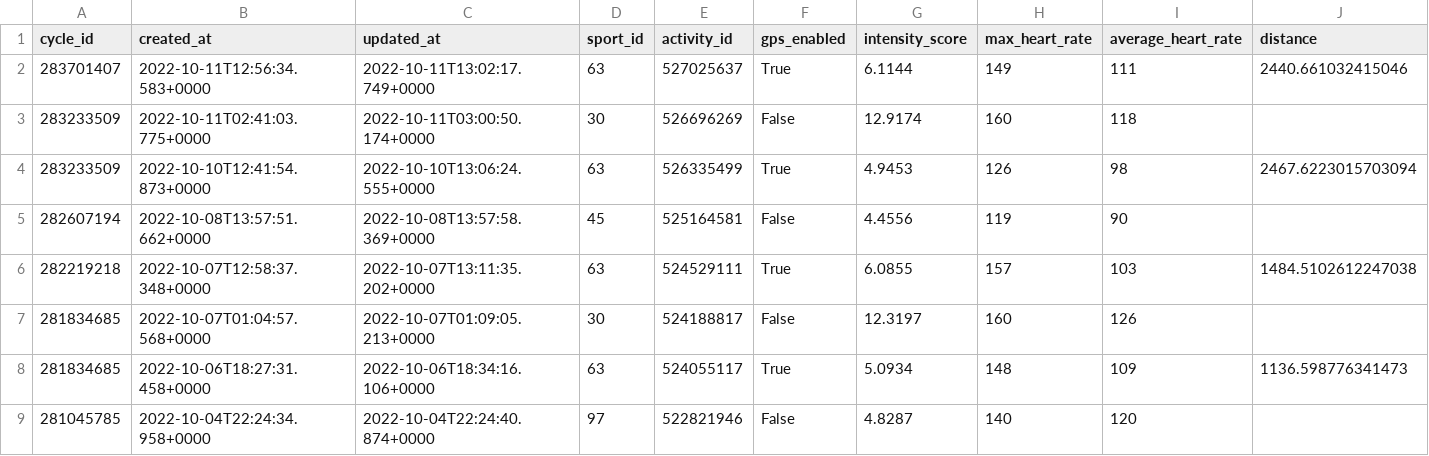
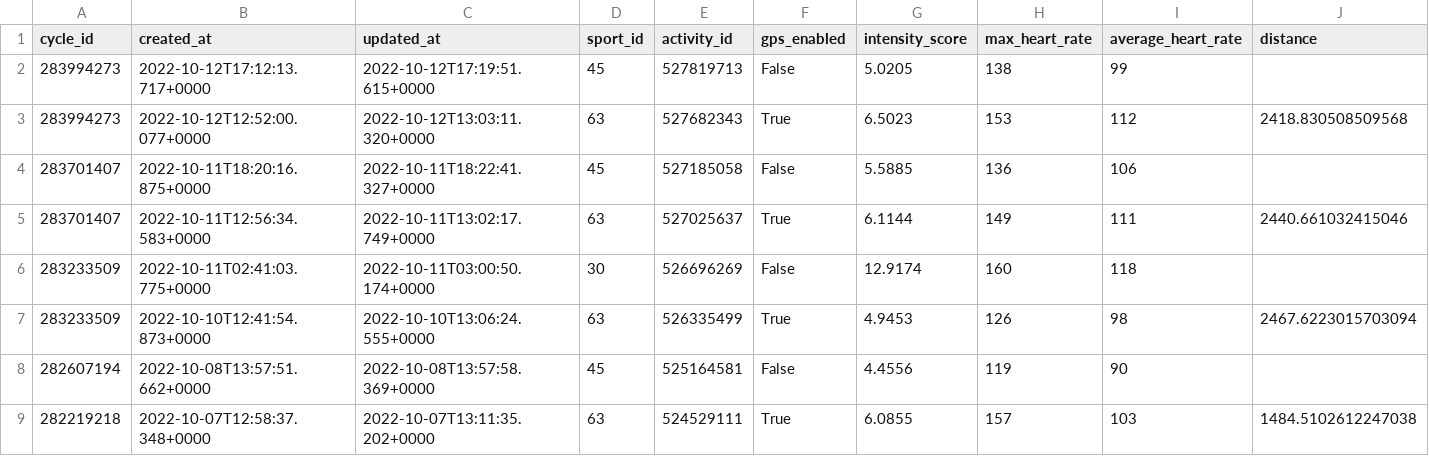
Before and after one commit to jrozra200/jakes_health_kit, a CSV file: data/workouts.csv, drawn as a sheet; only a part is shown; the shorter side is filled out with more unchanged rows; rows hold the shown columns only; the diff names each change by its address in the sheet, - before the commit and + after, or states it on an @@ line.

Commit message:
added some percentiles and updated the anomalies

```diff
--- a/data/workouts.csv
+++ b/data/workouts.csv
+row 2: 283994273 | 2022-10-12T17:12:13.717+0000 | 2022-10-12T17:19:51.615+0000 | 45 | 527819713 | False | 5.0205 | 138 | 99
+row 3: 283994273 | 2022-10-12T12:52:00.077+0000 | 2022-10-12T13:03:11.320+0000 | 63 | 527682343 | True | 6.5023 | 153 | 112 | 2418.830508509568
+row 4: 283701407 | 2022-10-11T18:20:16.875+0000 | 2022-10-11T18:22:41.327+0000 | 45 | 527185058 | False | 5.5885 | 136 | 106
```
Also changed, not shown: data/calendar_events.csv, data/cycles.csv, 6 other files.
